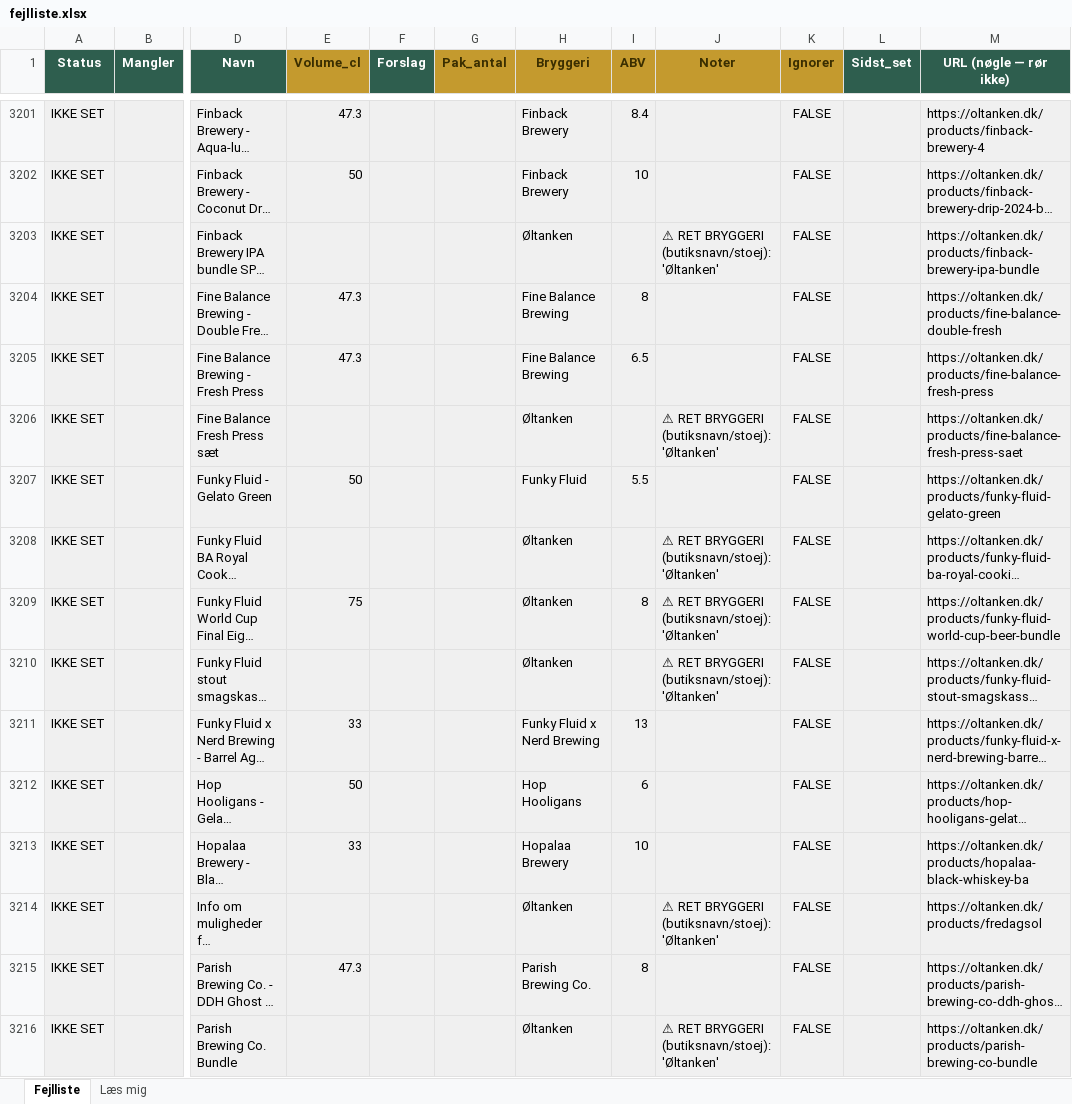
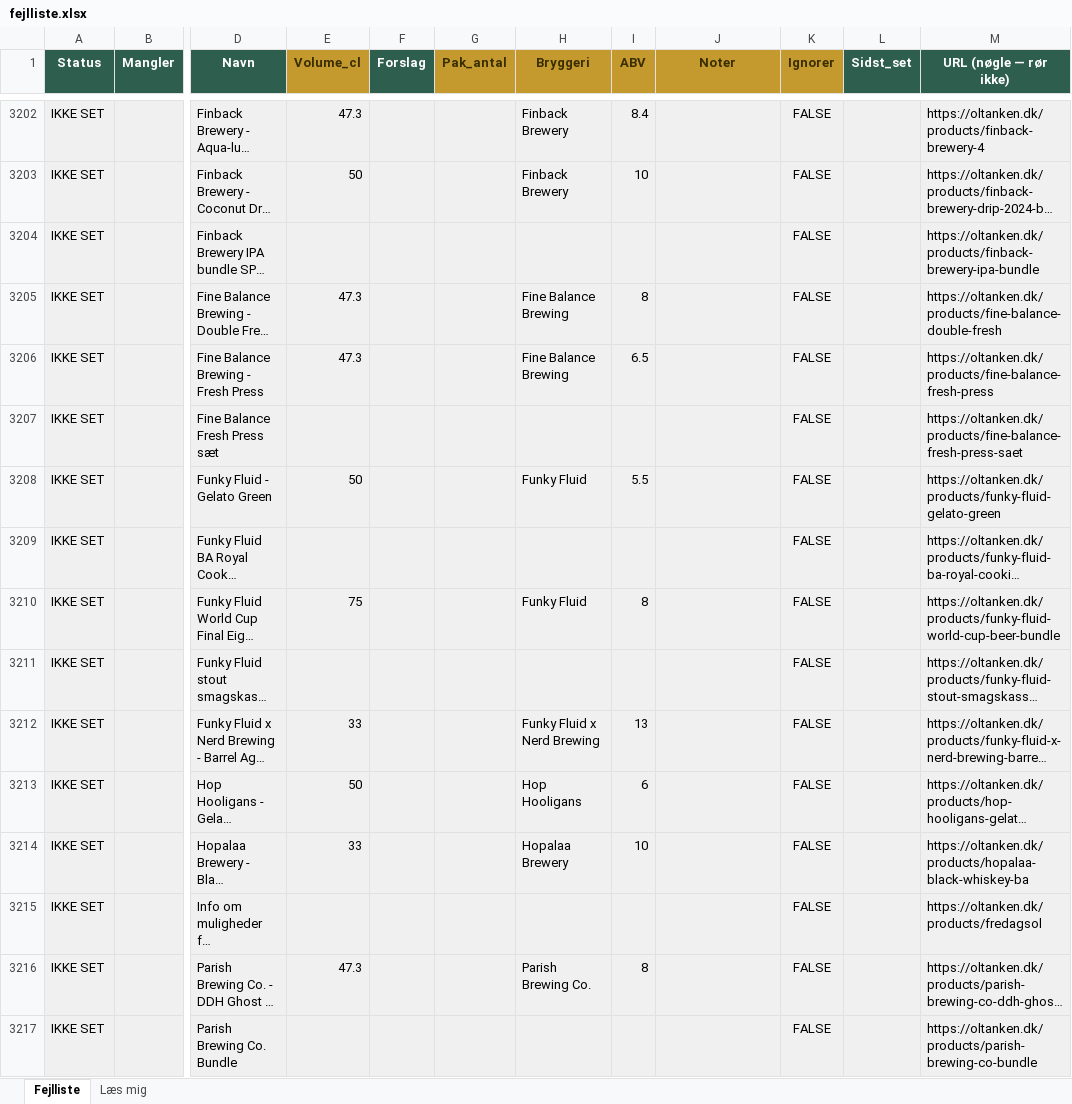
Before and after one commit to rasmus0705-star/beer-sniffer, an Excel workbook: fejlliste.xlsx, sheet Fejlliste, drawn as a sheet; only a part is shown, gaps mark what is left out; long unchanged cells end in …; values as stored, in another font and other column widths than the file's, no borders; addresses are those after the commit; the diff covers the shown part only; the diff names each change by its address in the sheet, - before the commit and + after, or states it on an @@ line.

```diff
--- a/fejlliste.xlsx (sheet Fejlliste)
+++ b/fejlliste.xlsx (sheet Fejlliste)
-H3204 (Bryggeri): Øltanken
+H3204 (Bryggeri): (empty)
-J3204 (Noter): ⚠ RET BRYGGERI (butiksnavn/stoej): 'Øltanken'
+J3204 (Noter): (empty)
-H3207 (Bryggeri): Øltanken
+H3207 (Bryggeri): (empty)
-J3207 (Noter): ⚠ RET BRYGGERI (butiksnavn/stoej): 'Øltanken'
+J3207 (Noter): (empty)
-H3209 (Bryggeri): Øltanken
+H3209 (Bryggeri): (empty)
-J3209:J3211 (Noter): ⚠ RET BRYGGERI (butiksnavn/stoej): 'Øltanken'
+J3209:J3211 (Noter): (empty)
-H3210 (Bryggeri): Øltanken
+H3210 (Bryggeri): Funky Fluid
-H3211 (Bryggeri): Øltanken
+H3211 (Bryggeri): (empty)
-H3215 (Bryggeri): Øltanken
+H3215 (Bryggeri): (empty)
-J3215 (Noter): ⚠ RET BRYGGERI (butiksnavn/stoej): 'Øltanken'
+J3215 (Noter): (empty)
-H3217 (Bryggeri): Øltanken
+H3217 (Bryggeri): (empty)
-J3217 (Noter): ⚠ RET BRYGGERI (butiksnavn/stoej): 'Øltanken'
+J3217 (Noter): (empty)
```
Also changed, not shown: 1 added row, 48 edited cells and cell formats elsewhere in this sheet, 1 other file.
